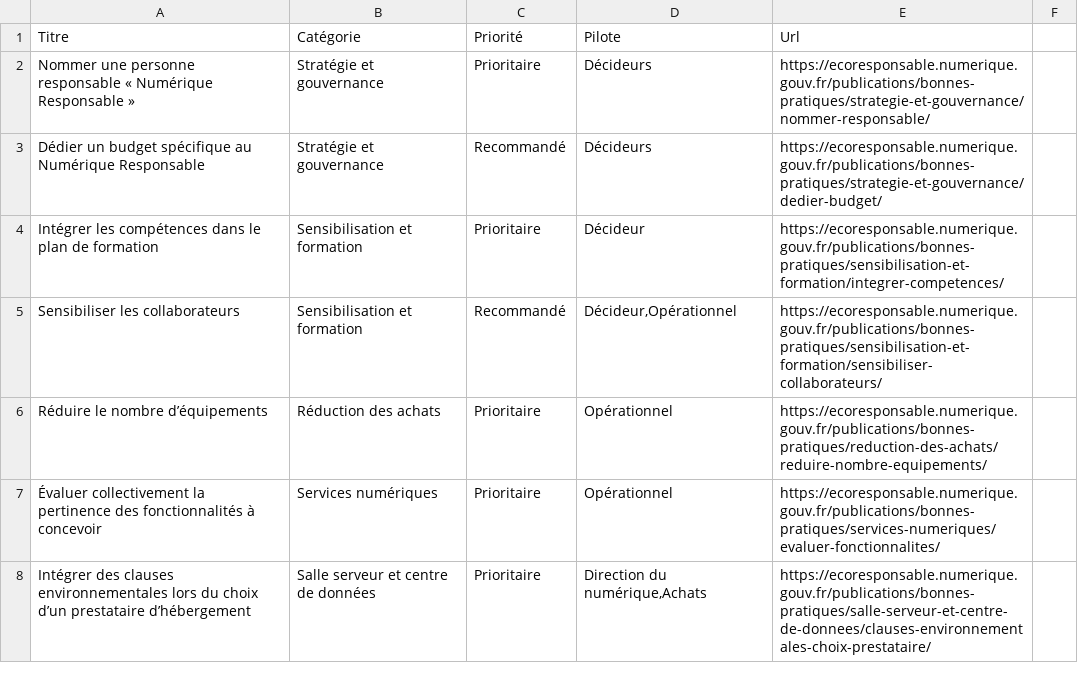
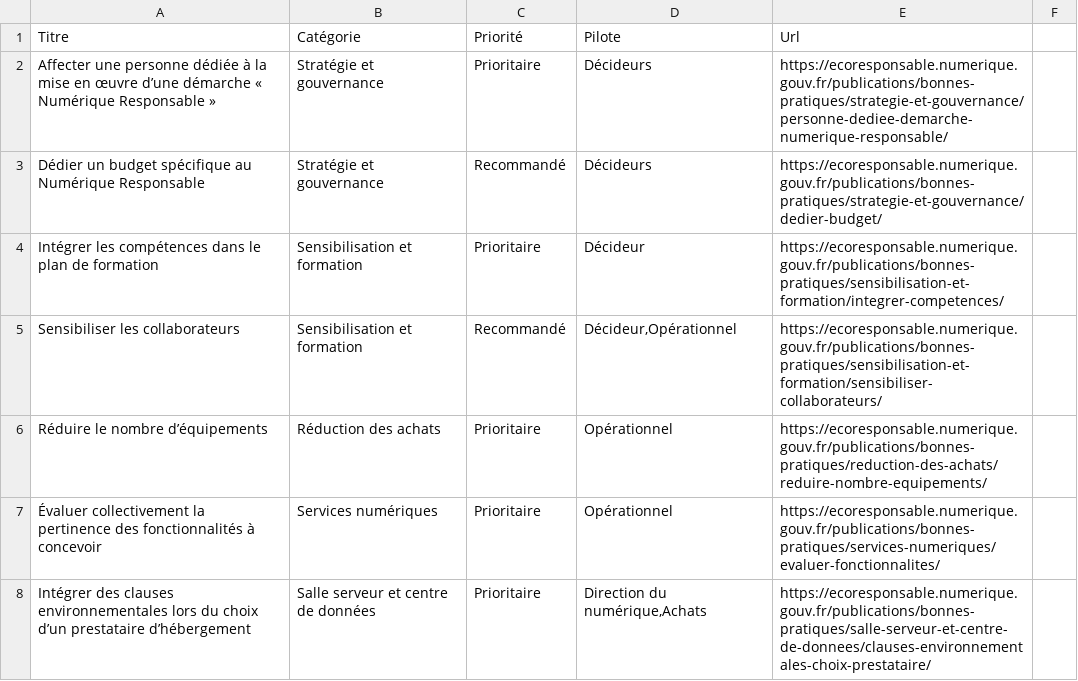
Before and after one commit to DISIC/MiNumEco, a CSV file: publications/bonnes-pratiques/referentiel-bonnes-pratiques-numerique-responsable-export.csv, drawn as a sheet; only a part is shown.

```diff
--- a/publications/bonnes-pratiques/referentiel-bonnes-pratiques-numerique-responsable-export.csv
+++ b/publications/bonnes-pratiques/referentiel-bonnes-pratiques-numerique-responsable-export.csv
@@ -1,3 +1,3 @@
 Titre;Catégorie;Priorité;Pilote;Url;
-Nommer une personne responsable « Numérique Responsable »;Stratégie et gouvernance;Prioritaire;Décideurs;https://ecoresponsable.numerique.gouv.fr/publications/bonnes-pratiques/strategie-et-gouvernance/nommer-responsable/;
+Affecter une personne dédiée à la mise en œuvre d’une démarche « Numérique Responsable »;Stratégie et gouvernance;Prioritaire;Décideurs;https://ecoresponsable.numerique.gouv.fr/publications/bonnes-pratiques/strategie-et-gouvernance/personne-dediee-demarche-numerique-responsable/;
 Dédier un budget spécifique au Numérique Responsable;Stratégie et gouvernance;Recommandé;Décideurs;https://ecoresponsable.numerique.gouv.fr/publications/bonnes-pratiques/strategie-et-gouvernance/dedier-budget/;
```
Also changed, not shown: 3 other files.
